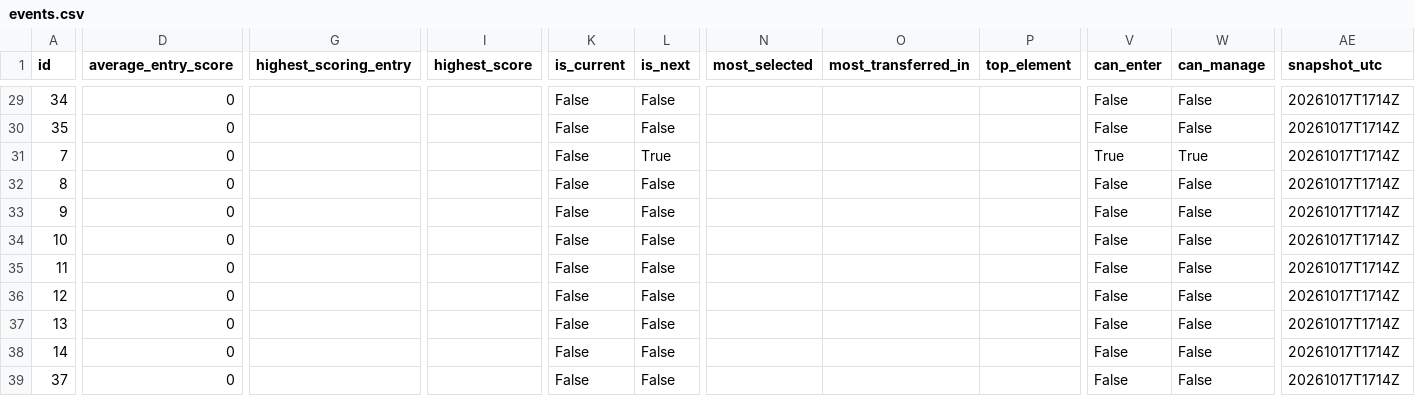
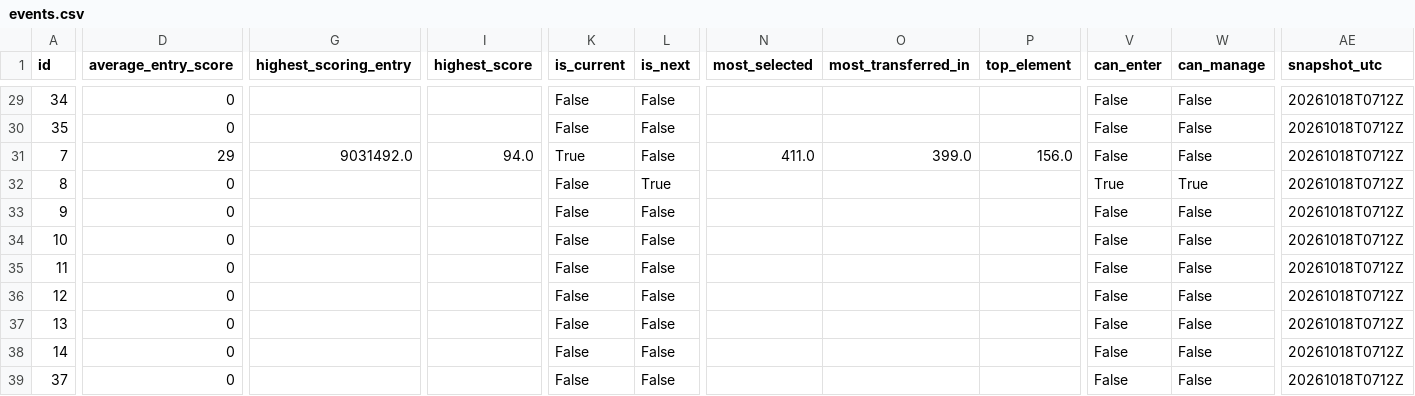
Before and after one commit to tanweirenbryan-bot/fpl-hub, a CSV file: data/latest/events.csv, drawn as a sheet; only a part is shown, gaps mark what is left out; the diff covers the shown part only; the diff names each change by its address in the sheet, - before the commit and + after, or states it on an @@ line.

```diff
--- a/data/latest/events.csv
+++ b/data/latest/events.csv
-AE29:AE39 (snapshot_utc): 20261017T1714Z
+AE29:AE39 (snapshot_utc): 20261018T0712Z
-D31 (average_entry_score): 0
+D31 (average_entry_score): 29
-G31 (highest_scoring_entry): (empty)
+G31 (highest_scoring_entry): 9031492.0
-I31 (highest_score): (empty)
+I31 (highest_score): 94.0
-K31 (is_current): False
+K31 (is_current): True
-L31 (is_next): True
+L31 (is_next): False
-N31 (most_selected): (empty)
+N31 (most_selected): 411.0
-O31 (most_transferred_in): (empty)
+O31 (most_transferred_in): 399.0
-P31 (top_element): (empty)
+P31 (top_element): 156.0
-V31 (can_enter): True
+V31 (can_enter): False
-W31 (can_manage): True
+W31 (can_manage): False
-L32 (is_next): False
+L32 (is_next): True
-V32 (can_enter): False
+V32 (can_enter): True
-W32 (can_manage): False
+W32 (can_manage): True
```
Also changed, not shown: 33 edited cells elsewhere in this file, data/latest/teams.csv, 4 other files.
